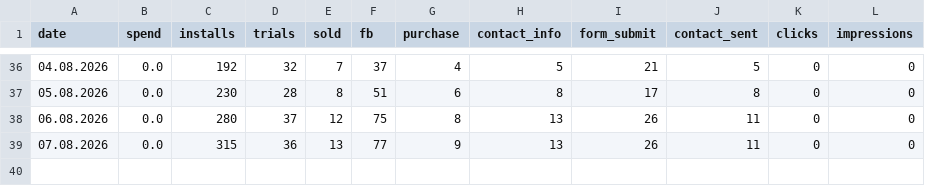
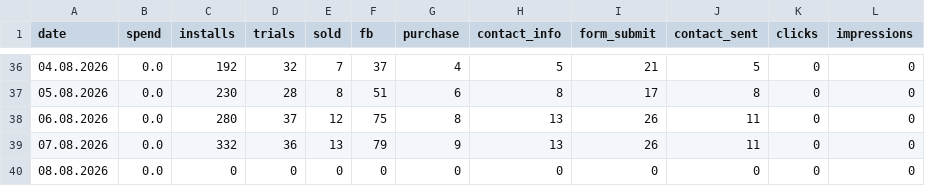
Before and after one commit to lusnikovvaceslav9-oss/elixir-dashboard, a CSV file: data/hupp-daily.csv, drawn as a sheet; only a part is shown, gaps mark what is left out.

Commit message:
chore: auto-update Hupp feed data

```diff
--- a/data/hupp-daily.csv
+++ b/data/hupp-daily.csv
@@ -38,2 +38,3 @@ date,spend,installs,trials,sold,fb,purchase,contact_info,form_submit,contact_sen
 06.08.2026,0.0,280,37,12,75,8,13,26,11,0,0
-07.08.2026,0.0,315,36,13,77,9,13,26,11,0,0
+07.08.2026,0.0,332,36,13,79,9,13,26,11,0,0
+08.08.2026,0.0,0,0,0,0,0,0,0,0,0,0
```
Also changed, not shown: 1 other file.
